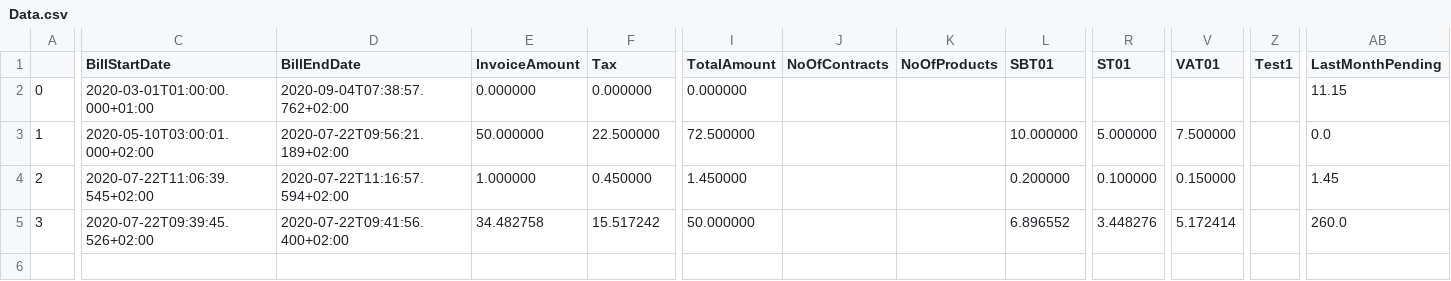
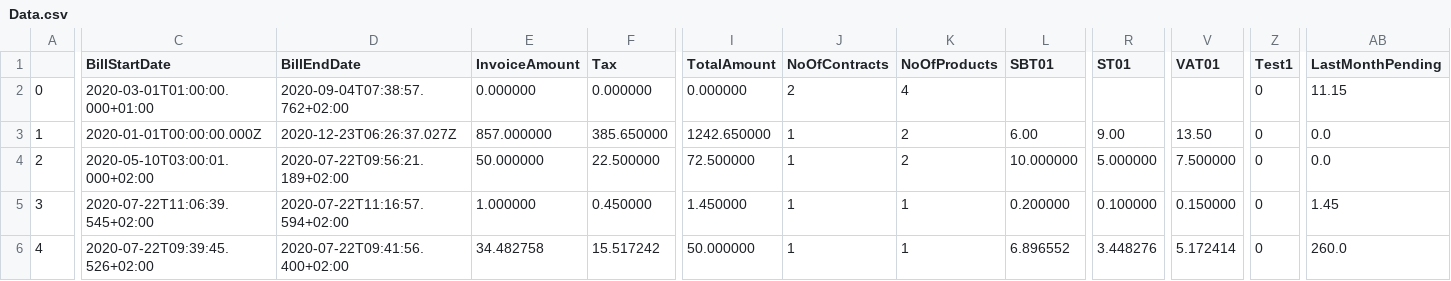
Before and after one commit to MDfarazuddin99/Generic_XML, a CSV file: Data.csv, drawn as a sheet; only a part is shown, gaps mark what is left out; rows hold the shown columns only; the diff covers the shown part only; the diff names each change by its address in the sheet, - before the commit and + after, or states it on an @@ line.

```diff
--- a/Data.csv
+++ b/Data.csv
-J2 (NoOfContracts): (empty)
+J2 (NoOfContracts): 2
-K2 (NoOfProducts): (empty)
+K2 (NoOfProducts): 4
-Z2:Z5 (Test1): (empty)
+Z2:Z5 (Test1): 0
-C3 (BillStartDate): 2020-05-10T03:00:01.000+02:00
+C3 (BillStartDate): 2020-01-01T00:00:00.000Z
-D3 (BillEndDate): 2020-07-22T09:56:21.189+02:00
+D3 (BillEndDate): 2020-12-23T06:26:37.027Z
-E3 (InvoiceAmount): 50.000000
+E3 (InvoiceAmount): 857.000000
-F3 (Tax): 22.500000
+F3 (Tax): 385.650000
-I3 (TotalAmount): 72.500000
+I3 (TotalAmount): 1242.650000
-J3:J5 (NoOfContracts): (empty)
+J3:J5 (NoOfContracts): 1
-K3:K4 (NoOfProducts): (empty)
+K3:K4 (NoOfProducts): 2
-L3 (SBT01): 10.000000
+L3 (SBT01): 6.00
-R3 (ST01): 5.000000
+R3 (ST01): 9.00
-V3 (VAT01): 7.500000
+V3 (VAT01): 13.50
-C4 (BillStartDate): 2020-07-22T11:06:39.545+02:00
+C4 (BillStartDate): 2020-05-10T03:00:01.000+02:00
-D4 (BillEndDate): 2020-07-22T11:16:57.594+02:00
+D4 (BillEndDate): 2020-07-22T09:56:21.189+02:00
-E4 (InvoiceAmount): 1.000000
+E4 (InvoiceAmount): 50.000000
-F4 (Tax): 0.450000
+F4 (Tax): 22.500000
-I4 (TotalAmount): 1.450000
+I4 (TotalAmount): 72.500000
-L4 (SBT01): 0.200000
+L4 (SBT01): 10.000000
-R4 (ST01): 0.100000
+R4 (ST01): 5.000000
-V4 (VAT01): 0.150000
+V4 (VAT01): 7.500000
-AB4 (LastMonthPending): 1.45
+AB4 (LastMonthPending): 0.0
-C5 (BillStartDate): 2020-07-22T09:39:45.526+02:00
+C5 (BillStartDate): 2020-07-22T11:06:39.545+02:00
-D5 (BillEndDate): 2020-07-22T09:41:56.400+02:00
+D5 (BillEndDate): 2020-07-22T11:16:57.594+02:00
-E5 (InvoiceAmount): 34.482758
+E5 (InvoiceAmount): 1.000000
-F5 (Tax): 15.517242
+F5 (Tax): 0.450000
-I5 (TotalAmount): 50.000000
+I5 (TotalAmount): 1.450000
-K5 (NoOfProducts): (empty)
+K5 (NoOfProducts): 1
-L5 (SBT01): 6.896552
+L5 (SBT01): 0.200000
-R5 (ST01): 3.448276
+R5 (ST01): 0.100000
-V5 (VAT01): 5.172414
+V5 (VAT01): 0.150000
-AB5 (LastMonthPending): 260.0
+AB5 (LastMonthPending): 1.45
+row 6: 4 | 2020-07-22T09:39:45.526+02:00 | 2020-07-22T09:41:56.400+02:00 | 34.482758 | 15.517242 | 50.000000 | 1 | 1 | 6.896552 | 3.448276 | 5.172414 | 0 | 260.0
```
Also changed, not shown: 4 edited cells elsewhere in this file, 3 other files.
